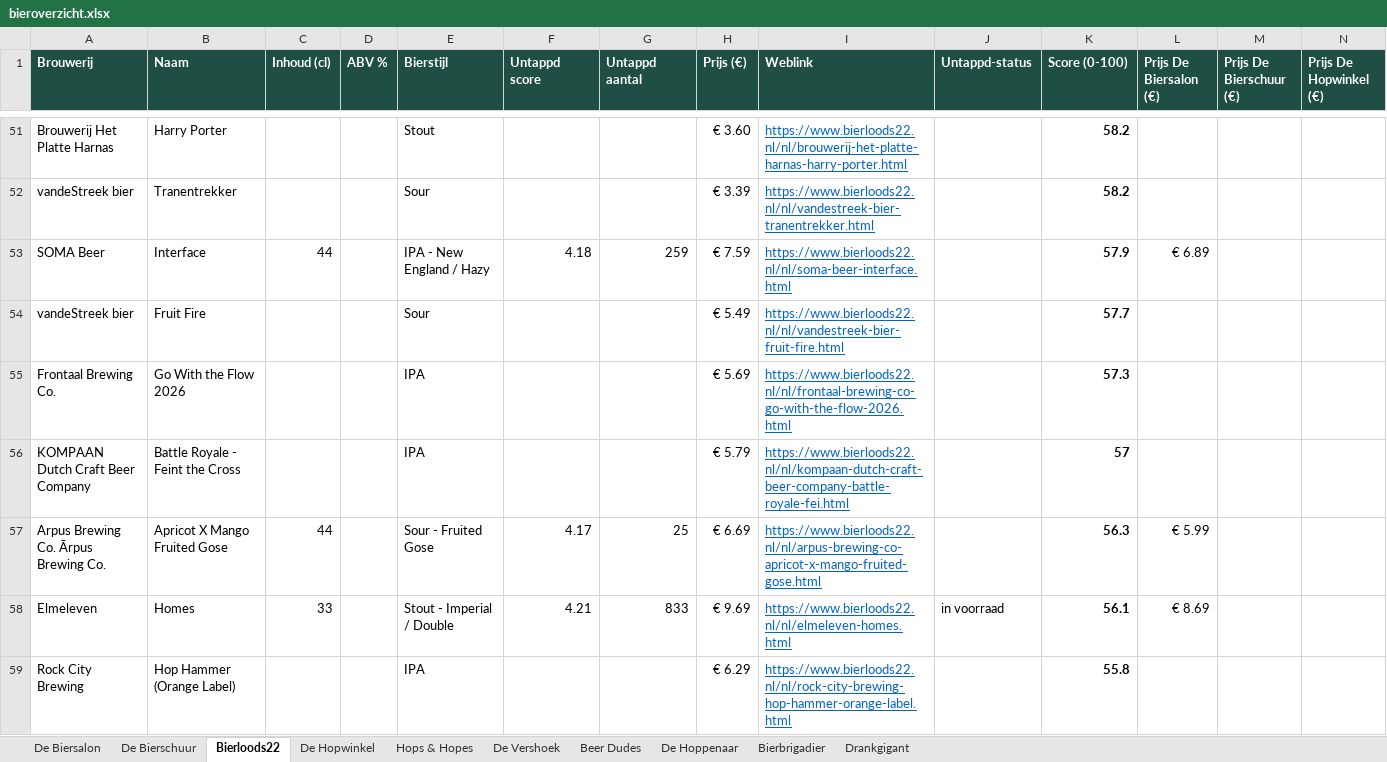
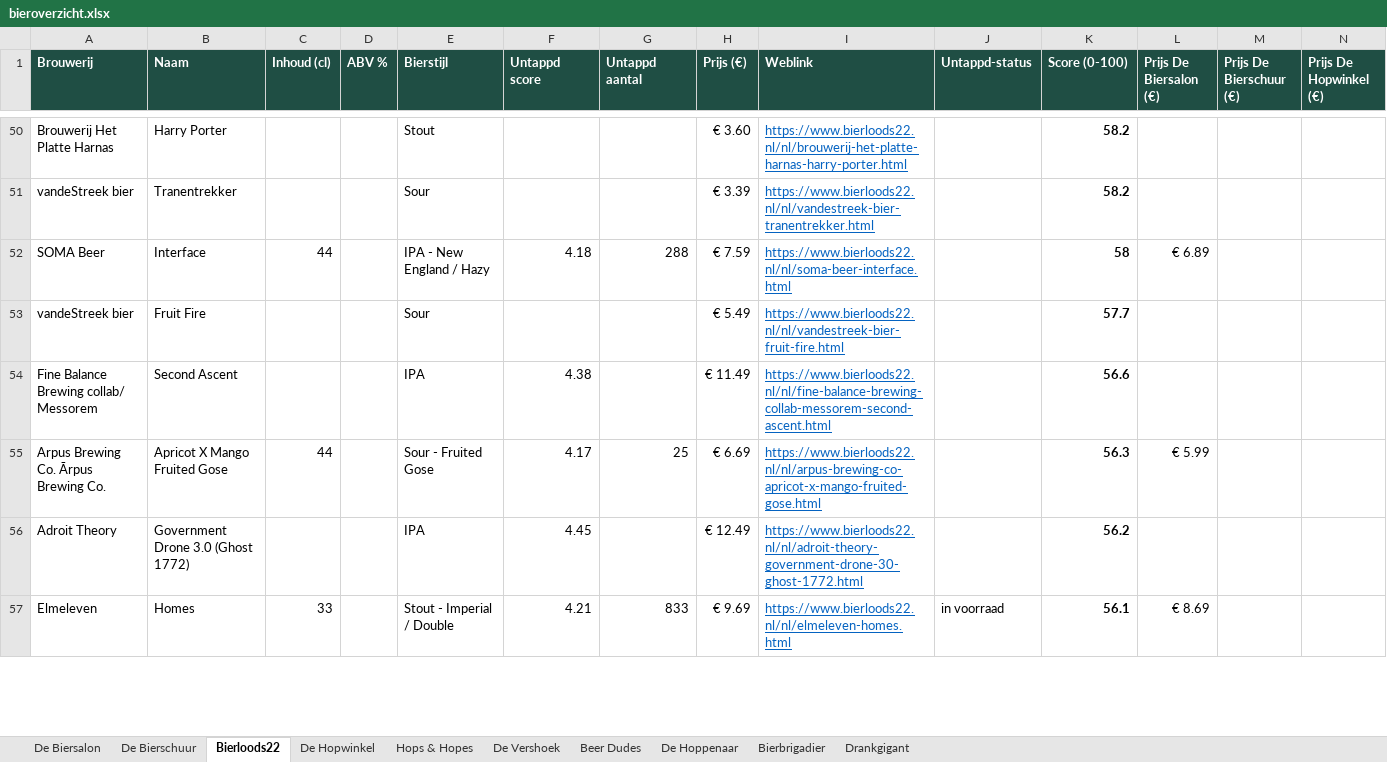
Before and after one commit to RdG-Bier/DeBierScraper, an Excel workbook: docs/bieroverzicht.xlsx, sheet Bierloods22, drawn as a sheet; only a part is shown, gaps mark what is left out; values as stored, in another font and other column widths than the file's, no borders; conditional formats not drawn; removed rows and columns are numbered as before the commit, all else as after; rows hold the shown columns only; the diff covers the shown part only; the diff names each change by its address in the sheet, - before the commit and + after, or states it on an @@ line.

```diff
--- a/docs/bieroverzicht.xlsx (sheet Bierloods22)
+++ b/docs/bieroverzicht.xlsx (sheet Bierloods22)
-G52 (Untappd aantal): 259
+G52 (Untappd aantal): 288
-K52 (Score (0-100)): 57.9
+K52 (Score (0-100)): 58
-row 55: Frontaal Brewing Co. | Go With the Flow 2026 |  |  | IPA |  |  | € 5.69 | https://www.bierloods22.nl/nl/frontaal-brewing-co-go-with-the-flow-2026.html |  | 57.3
-row 56: KOMPAAN Dutch Craft Beer Company | Battle Royale - Feint the Cross |  |  | IPA |  |  | € 5.79 | https://www.bierloods22.nl/nl/kompaan-dutch-craft-beer-company-battle-royale-fei.html |  | 57
+row 54: Fine Balance Brewing collab/ Messorem | Second Ascent |  |  | IPA | 4.38 |  | € 11.49 | https://www.bierloods22.nl/nl/fine-balance-brewing-collab-messorem-second-ascent.html |  | 56.6
+row 56: Adroit Theory | Government Drone 3.0 (Ghost 1772) |  |  | IPA | 4.45 |  | € 12.49 | https://www.bierloods22.nl/nl/adroit-theory-government-drone-30-ghost-1772.html |  | 56.2
-row 59: Rock City Brewing | Hop Hammer (Orange Label) |  |  | IPA |  |  | € 6.29 | https://www.bierloods22.nl/nl/rock-city-brewing-hop-hammer-orange-label.html |  | 55.8
```
Also changed, not shown: 59 added rows, 30 removed rows and 31 edited cells elsewhere in this sheet, sheet De Hopwinkel, sheet De Biersalon, sheet De Hoppenaar, sheet De Vershoek, sheet Hops & Hopes, sheet De Bierschuur, 3 more sheets, 34 other files.
